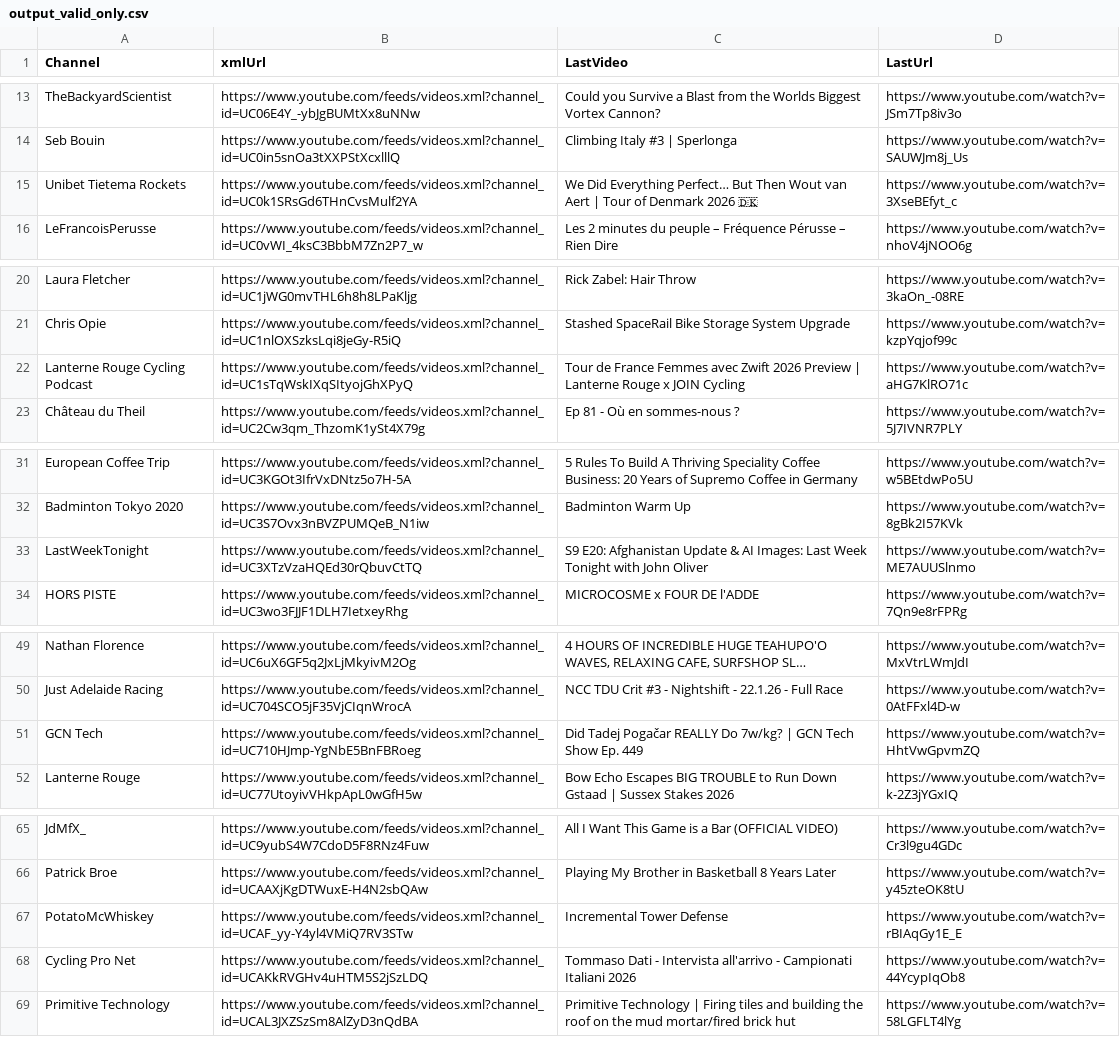
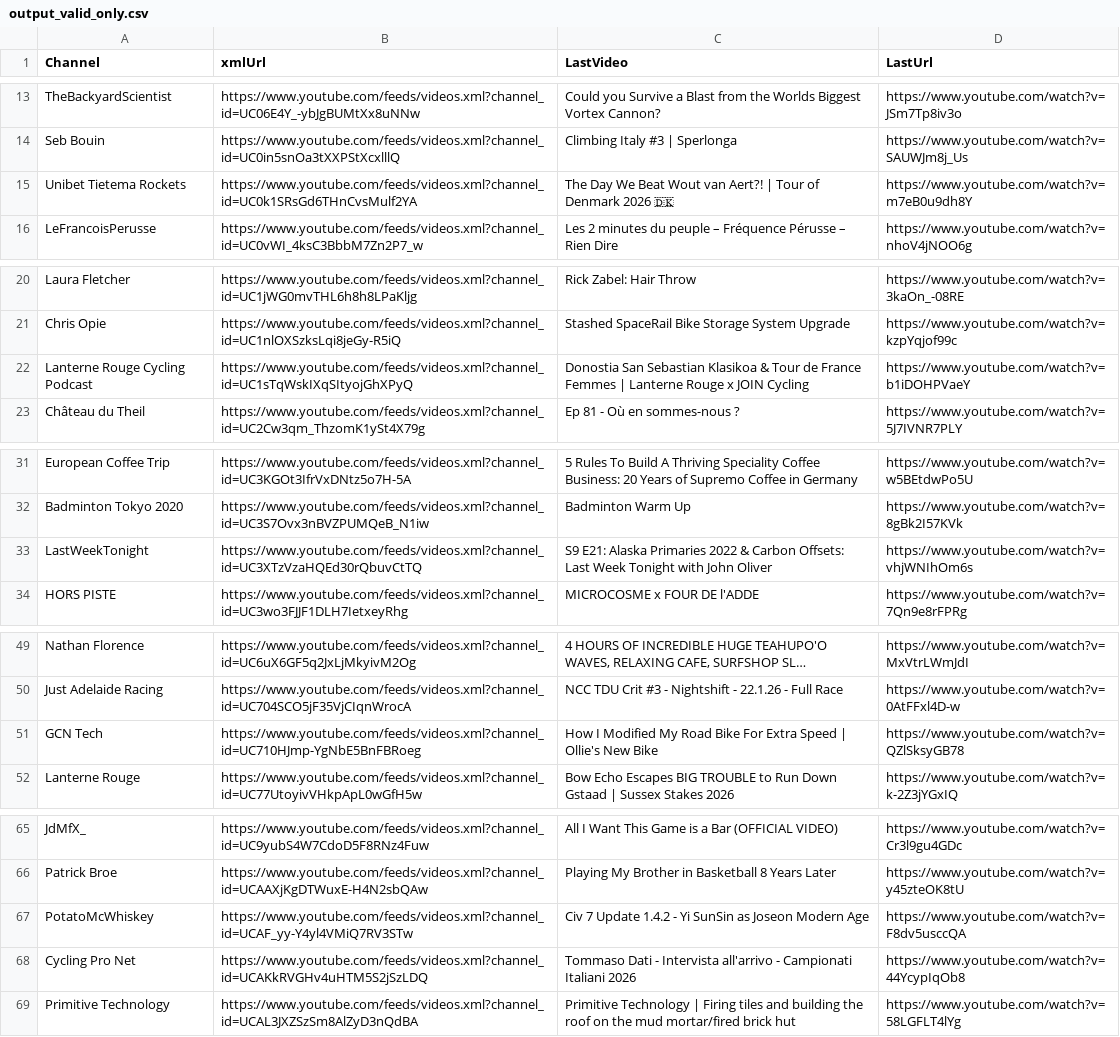
Before and after one commit to MaximeHoldener/check_videos, a CSV file: output_valid_only.csv, drawn as a sheet; only a part is shown, gaps mark what is left out; long unchanged cells end in …; the diff covers the shown part only; the diff names each change by its address in the sheet, - before the commit and + after, or states it on an @@ line.

```diff
--- a/output_valid_only.csv
+++ b/output_valid_only.csv
-C15 (LastVideo): We Did Everything Perfect… But Then Wout van Aert | Tour…
+C15 (LastVideo): The Day We Beat Wout van Aert?! | Tour…
-D15 (LastUrl): https://www.youtube.com/watch?v=3XseBEfyt_c
+D15 (LastUrl): https://www.youtube.com/watch?v=m7eB0u9dh8Y
-C22 (LastVideo): Tour de France Femmes avec Zwift 2026 Preview | Lanterne…
+C22 (LastVideo): Donostia San Sebastian Klasikoa & Tour de France Femmes | Lanterne…
-D22 (LastUrl): https://www.youtube.com/watch?v=aHG7KlRO71c
+D22 (LastUrl): https://www.youtube.com/watch?v=b1iDOHPVaeY
-C33 (LastVideo): S9 E20: Afghanistan Update & AI Images: Last Week…
+C33 (LastVideo): S9 E21: Alaska Primaries 2022 & Carbon Offsets: Last Week…
-D33 (LastUrl): https://www.youtube.com/watch?v=ME7AUUSlnmo
+D33 (LastUrl): https://www.youtube.com/watch?v=vhjWNIhOm6s
-C51 (LastVideo): Did Tadej Pogačar REALLY Do 7w/kg? | GCN Tech Show Ep. 449
+C51 (LastVideo): How I Modified My Road Bike For Extra Speed | Ollie's New Bike
-D51 (LastUrl): https://www.youtube.com/watch?v=HhtVwGpvmZQ
+D51 (LastUrl): https://www.youtube.com/watch?v=QZlSksyGB78
-C67 (LastVideo): Incremental Tower Defense
+C67 (LastVideo): Civ 7 Update 1.4.2 - Yi SunSin as Joseon Modern Age
-D67 (LastUrl): https://www.youtube.com/watch?v=rBIAqGy1E_E
+D67 (LastUrl): https://www.youtube.com/watch?v=F8dv5usccQA
```
Also changed, not shown: 56 edited cells elsewhere in this file, 1 other file.
